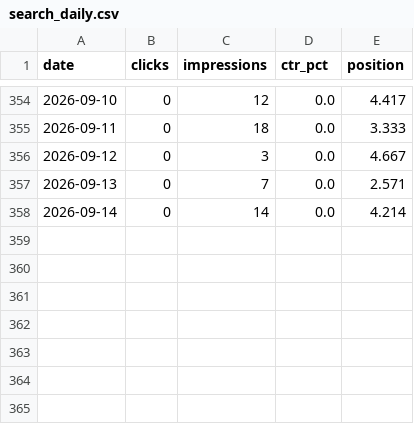
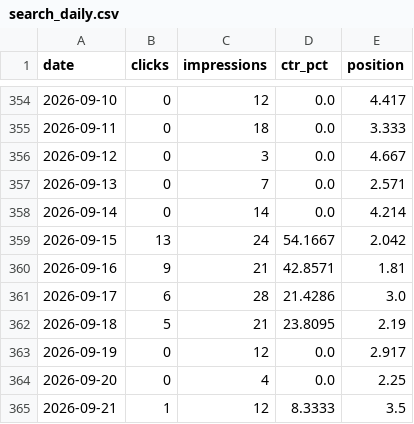
Before and after one commit to pelca-analytics/pelca-analytics.github.io, a CSV file: search_daily.csv, drawn as a sheet; only a part is shown, gaps mark what is left out.

```diff
--- a/search_daily.csv
+++ b/search_daily.csv
@@ -358 +358,8 @@ date,clicks,impressions,ctr_pct,position
 2026-09-14,0,14,0.0,4.214
+2026-09-15,13,24,54.1667,2.042
+2026-09-16,9,21,42.8571,1.81
+2026-09-17,6,28,21.4286,3.0
+2026-09-18,5,21,23.8095,2.19
+2026-09-19,0,12,0.0,2.917
+2026-09-20,0,4,0.0,2.25
+2026-09-21,1,12,8.3333,3.5
```
Also changed, not shown: paths_history.csv, paths_latest.csv, 14 other files.
